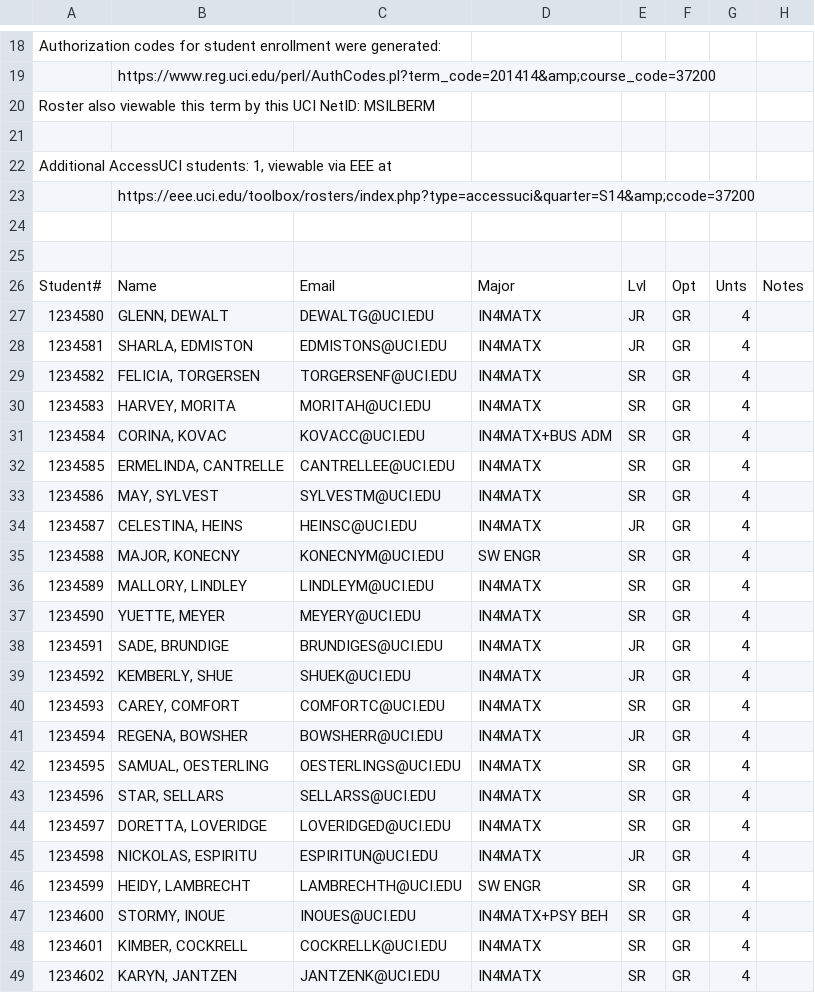
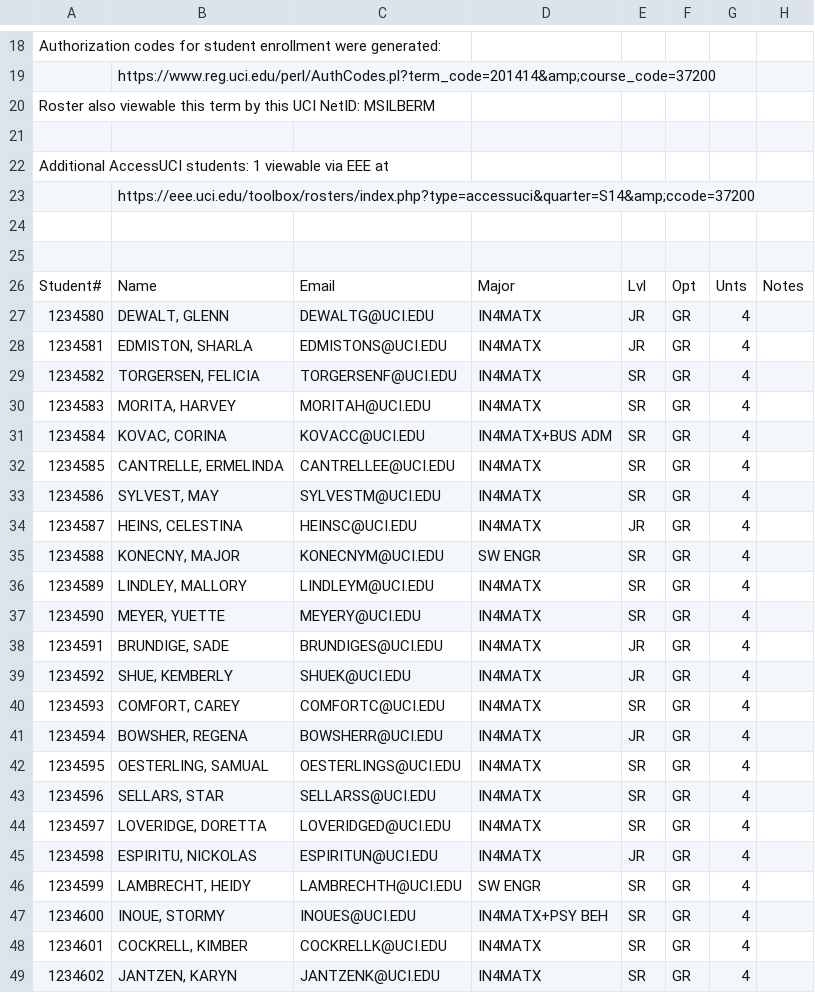
Before and after one commit to delian7/partner, a CSV file: SQL and CSVs/ics45J.csv, drawn as a sheet; only a part is shown, gaps mark what is left out; the diff covers the shown part only.

```diff
--- a/SQL and CSVs/ics45J.csv
+++ b/SQL and CSVs/ics45J.csv
@@ -21,3 +21,3 @@ Roster also viewable this term by this UCI NetID: MSILBERM,,,,,,,
 ,,,,,,,
-"Additional AccessUCI students: 1, viewable via EEE at",,,,,,,
+Additional AccessUCI students: 1 viewable via EEE at,,,,,,,
 ,https://eee.uci.edu/toolbox/rosters/index.php?type=accessuci&quarter=S14&amp;ccode=37200,,,,,,
@@ -26,24 +26,24 @@ Roster also viewable this term by this UCI NetID: MSILBERM,,,,,,,
 Student#,Name,Email,Major,Lvl,Opt,Unts,Notes
-1234580,"GLENN, DEWALT",DEWALTG@UCI.EDU,IN4MATX,JR,GR,4,
-1234581,"SHARLA, EDMISTON",EDMISTONS@UCI.EDU,IN4MATX,JR,GR,4,
-1234582,"FELICIA, TORGERSEN",TORGERSENF@UCI.EDU,IN4MATX,SR,GR,4,
-1234583,"HARVEY, MORITA",MORITAH@UCI.EDU,IN4MATX,SR,GR,4,
-1234584,"CORINA, KOVAC",KOVACC@UCI.EDU,IN4MATX+BUS ADM,SR,GR,4,
-1234585,"ERMELINDA, CANTRELLE",CANTRELLEE@UCI.EDU,IN4MATX,SR,GR,4,
-1234586,"MAY, SYLVEST",SYLVESTM@UCI.EDU,IN4MATX,SR,GR,4,
-1234587,"CELESTINA, HEINS",HEINSC@UCI.EDU,IN4MATX,JR,GR,4,
-1234588,"MAJOR, KONECNY",KONECNYM@UCI.EDU,SW ENGR,SR,GR,4,
-1234589,"MALLORY, LINDLEY",LINDLEYM@UCI.EDU,IN4MATX,SR,GR,4,
-1234590,"YUETTE, MEYER",MEYERY@UCI.EDU,IN4MATX,SR,GR,4,
-1234591,"SADE, BRUNDIGE",BRUNDIGES@UCI.EDU,IN4MATX,JR,GR,4,
-1234592,"KEMBERLY, SHUE",SHUEK@UCI.EDU,IN4MATX,JR,GR,4,
-1234593,"CAREY, COMFORT",COMFORTC@UCI.EDU,IN4MATX,SR,GR,4,
-1234594,"REGENA, BOWSHER",BOWSHERR@UCI.EDU,IN4MATX,JR,GR,4,
-1234595,"SAMUAL, OESTERLING",OESTERLINGS@UCI.EDU,IN4MATX,SR,GR,4,
-1234596,"STAR, SELLARS",SELLARSS@UCI.EDU,IN4MATX,SR,GR,4,
-1234597,"DORETTA, LOVERIDGE",LOVERIDGED@UCI.EDU,IN4MATX,SR,GR,4,
-1234598,"NICKOLAS, ESPIRITU",ESPIRITUN@UCI.EDU,IN4MATX,JR,GR,4,
-1234599,"HEIDY, LAMBRECHT",LAMBRECHTH@UCI.EDU,SW ENGR,SR,GR,4,
-1234600,"STORMY, INOUE",INOUES@UCI.EDU,IN4MATX+PSY BEH,SR,GR,4,
-1234601,"KIMBER, COCKRELL",COCKRELLK@UCI.EDU,IN4MATX,SR,GR,4,
-1234602,"KARYN, JANTZEN",JANTZENK@UCI.EDU,IN4MATX,SR,GR,4,
+1234580,"DEWALT, GLENN",DEWALTG@UCI.EDU,IN4MATX,JR,GR,4,
+1234581,"EDMISTON, SHARLA",EDMISTONS@UCI.EDU,IN4MATX,JR,GR,4,
+1234582,"TORGERSEN, FELICIA",TORGERSENF@UCI.EDU,IN4MATX,SR,GR,4,
+1234583,"MORITA, HARVEY",MORITAH@UCI.EDU,IN4MATX,SR,GR,4,
+1234584,"KOVAC, CORINA",KOVACC@UCI.EDU,IN4MATX+BUS ADM,SR,GR,4,
+1234585,"CANTRELLE, ERMELINDA",CANTRELLEE@UCI.EDU,IN4MATX,SR,GR,4,
+1234586,"SYLVEST, MAY",SYLVESTM@UCI.EDU,IN4MATX,SR,GR,4,
+1234587,"HEINS, CELESTINA",HEINSC@UCI.EDU,IN4MATX,JR,GR,4,
+1234588,"KONECNY, MAJOR",KONECNYM@UCI.EDU,SW ENGR,SR,GR,4,
+1234589,"LINDLEY, MALLORY",LINDLEYM@UCI.EDU,IN4MATX,SR,GR,4,
+1234590,"MEYER, YUETTE",MEYERY@UCI.EDU,IN4MATX,SR,GR,4,
+1234591,"BRUNDIGE, SADE",BRUNDIGES@UCI.EDU,IN4MATX,JR,GR,4,
+1234592,"SHUE, KEMBERLY",SHUEK@UCI.EDU,IN4MATX,JR,GR,4,
+1234593,"COMFORT, CAREY",COMFORTC@UCI.EDU,IN4MATX,SR,GR,4,
+1234594,"BOWSHER, REGENA",BOWSHERR@UCI.EDU,IN4MATX,JR,GR,4,
+1234595,"OESTERLING, SAMUAL",OESTERLINGS@UCI.EDU,IN4MATX,SR,GR,4,
+1234596,"SELLARS, STAR",SELLARSS@UCI.EDU,IN4MATX,SR,GR,4,
+1234597,"LOVERIDGE, DORETTA",LOVERIDGED@UCI.EDU,IN4MATX,SR,GR,4,
+1234598,"ESPIRITU, NICKOLAS",ESPIRITUN@UCI.EDU,IN4MATX,JR,GR,4,
+1234599,"LAMBRECHT, HEIDY",LAMBRECHTH@UCI.EDU,SW ENGR,SR,GR,4,
+1234600,"INOUE, STORMY",INOUES@UCI.EDU,IN4MATX+PSY BEH,SR,GR,4,
+1234601,"COCKRELL, KIMBER",COCKRELLK@UCI.EDU,IN4MATX,SR,GR,4,
+1234602,"JANTZEN, KARYN",JANTZENK@UCI.EDU,IN4MATX,SR,GR,4,
```
Also changed, not shown: 35 edited cells elsewhere in this file, SQL and CSVs/141FIRST.csv, SQL and CSVs/141third.csv, 6 other files.
